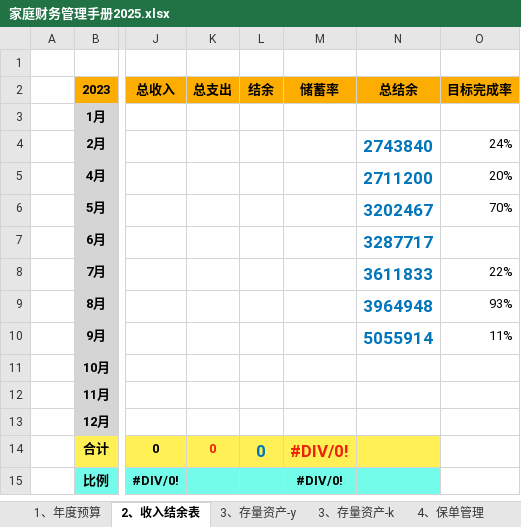
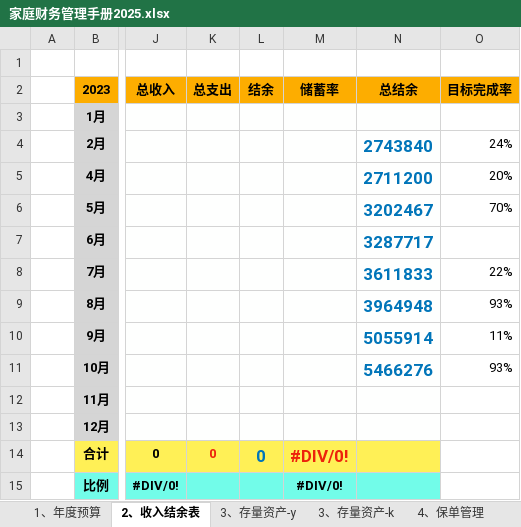
Before and after one commit to luyao-io/luyao.github.io, an Excel workbook: article/家庭财务管理手册2025.xlsx, sheet 2、收入结余表, drawn as a sheet; only a part is shown, gaps mark what is left out; values as stored, in another font and other column widths than the file's, no borders; charts and pictures not drawn; the diff names each change by its address in the sheet, - before the commit and + after, or states it on an @@ line.

```diff
--- a/article/家庭财务管理手册2025.xlsx (sheet 2、收入结余表)
+++ b/article/家庭财务管理手册2025.xlsx (sheet 2、收入结余表)
-N11 (总结余): (empty)
+N11 (总结余): 5466276
-O11 (目标完成率): (empty)
+O11 (目标完成率): 93%
```
Also changed, not shown: sheet 3、存量资产-y, sheet 3、存量资产-k, charts or pictures, 1 other file.
